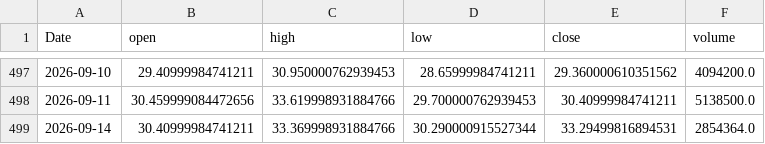
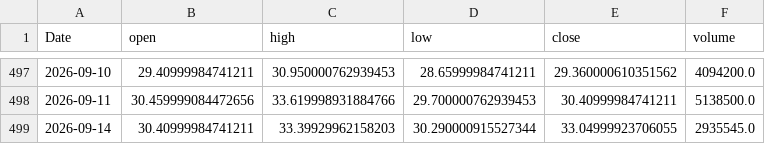
Before and after one commit to yoursprerit/btc-range-model, a CSV file: data/backtest/mstu_daily.csv, drawn as a sheet; only a part is shown, gaps mark what is left out.

```diff
--- a/data/backtest/mstu_daily.csv
+++ b/data/backtest/mstu_daily.csv
@@ -498,2 +498,2 @@ Date,open,high,low,close,volume
 2026-09-11,30.459999084472656,33.619998931884766,29.700000762939453,30.40999984741211,5138500.0
-2026-09-14,30.40999984741211,33.369998931884766,30.290000915527344,33.29499816894531,2854364.0
+2026-09-14,30.40999984741211,33.39929962158203,30.290000915527344,33.04999923706055,2935545.0
```
Also changed, not shown: data/backtest/mstr_daily.csv, data/backtest/raw_features_daily.csv, 1 other file.
